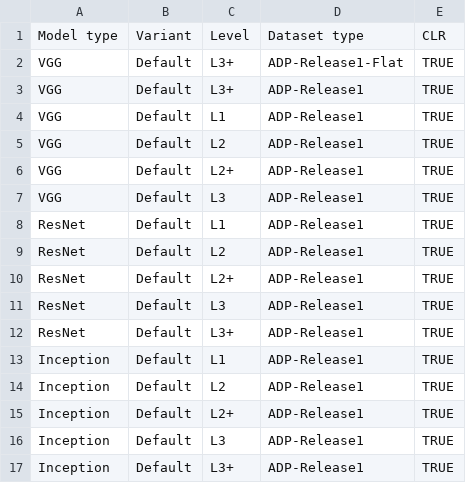
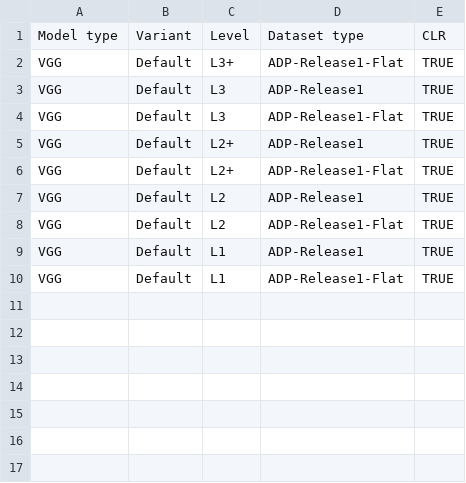
Before and after one commit to mahdihosseini/ADP, a CSV file: settings.csv, drawn as a sheet.

Commit message:
Update, fixed bugs with test data generator and learning rate scheduling

```diff
--- a/settings.csv
+++ b/settings.csv
@@ -2,16 +2,9 @@ Model type,Variant,Level,Dataset type,CLR
 VGG,Default,L3+,ADP-Release1-Flat,TRUE
-VGG,Default,L3+,ADP-Release1,TRUE
+VGG,Default,L3,ADP-Release1,TRUE
+VGG,Default,L3,ADP-Release1-Flat,TRUE
+VGG,Default,L2+,ADP-Release1,TRUE
+VGG,Default,L2+,ADP-Release1-Flat,TRUE
+VGG,Default,L2,ADP-Release1,TRUE
+VGG,Default,L2,ADP-Release1-Flat,TRUE
 VGG,Default,L1,ADP-Release1,TRUE
-VGG,Default,L2,ADP-Release1,TRUE
-VGG,Default,L2+,ADP-Release1,TRUE
-VGG,Default,L3,ADP-Release1,TRUE
-ResNet,Default,L1,ADP-Release1,TRUE
-ResNet,Default,L2,ADP-Release1,TRUE
-ResNet,Default,L2+,ADP-Release1,TRUE
-ResNet,Default,L3,ADP-Release1,TRUE
-ResNet,Default,L3+,ADP-Release1,TRUE
-Inception,Default,L1,ADP-Release1,TRUE
-Inception,Default,L2,ADP-Release1,TRUE
-Inception,Default,L2+,ADP-Release1,TRUE
-Inception,Default,L3,ADP-Release1,TRUE
-Inception,Default,L3+,ADP-Release1,TRUE
+VGG,Default,L1,ADP-Release1-Flat,TRUE
```
Also changed, not shown: 8 other files.
